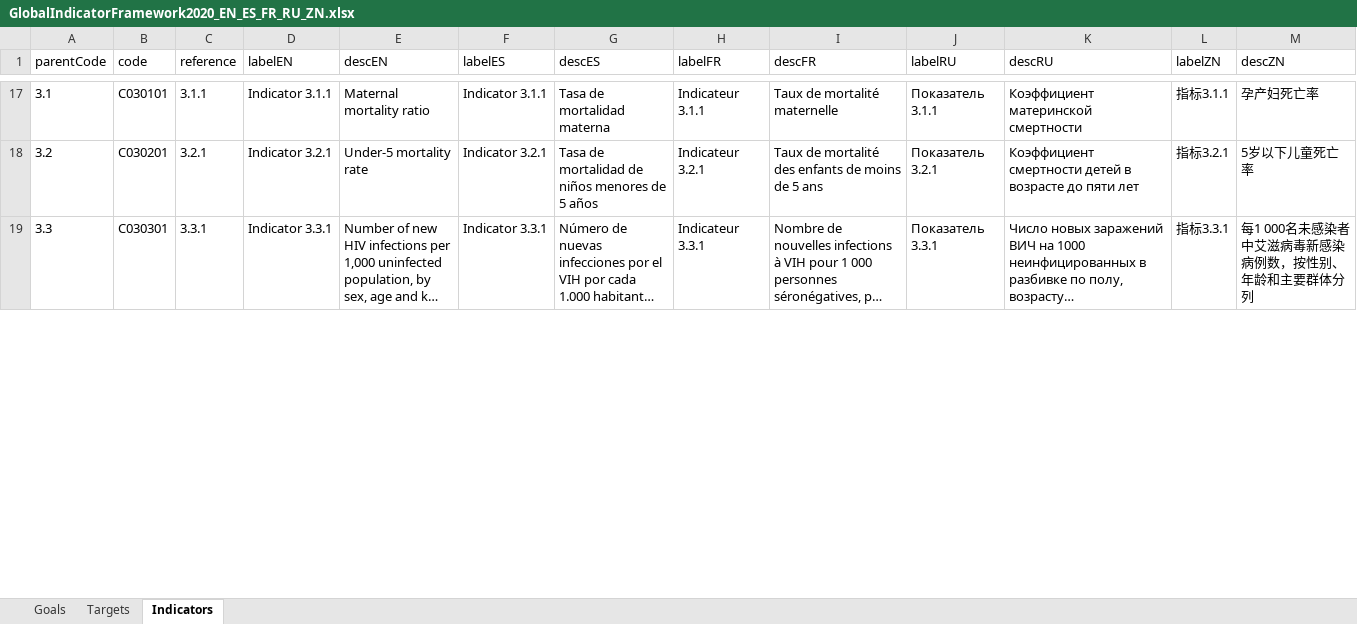
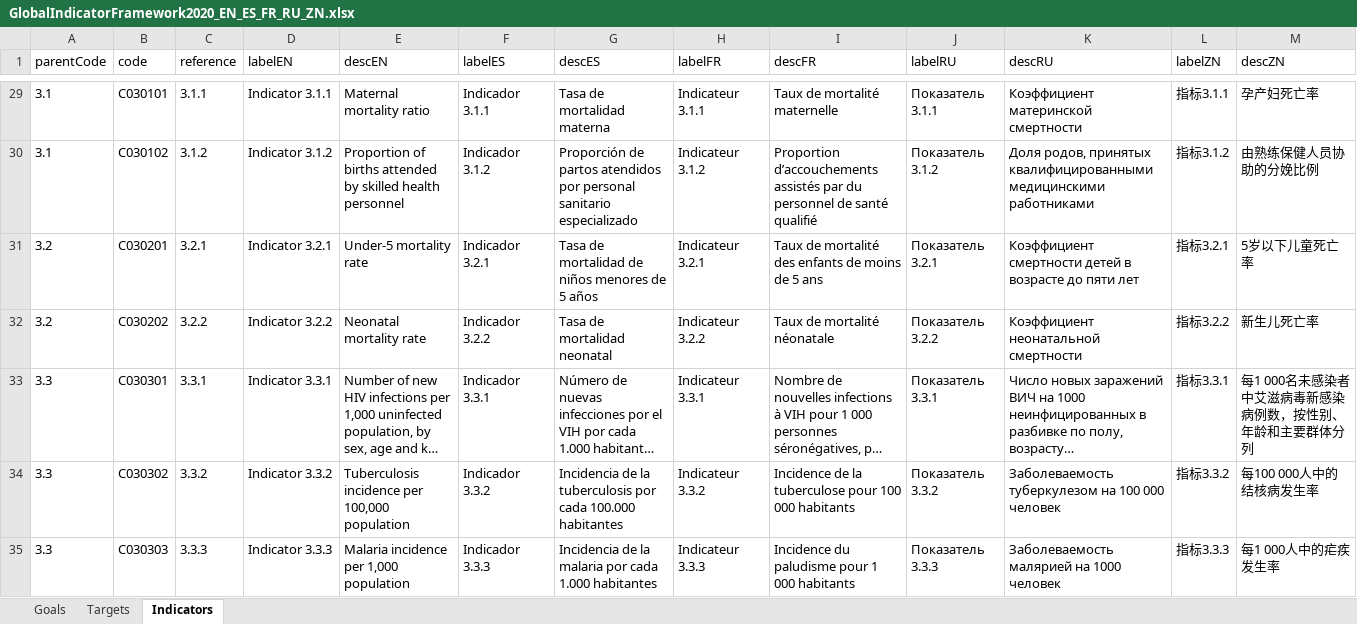
Before and after one commit to UNStats/fis4sdg_2020, an Excel workbook: data/external/GlobalIndicatorFramework2020_EN_ES_FR_RU_ZN.xlsx, sheet Indicators, drawn as a sheet; only a part is shown, gaps mark what is left out; long unchanged cells end in …; values as stored, in another font and other column widths than the file's, no borders; addresses are those after the commit; the diff covers the shown part only; the diff names each change by its address in the sheet, - before the commit and + after, or states it on an @@ line.

```diff
--- a/data/external/GlobalIndicatorFramework2020_EN_ES_FR_RU_ZN.xlsx (sheet Indicators)
+++ b/data/external/GlobalIndicatorFramework2020_EN_ES_FR_RU_ZN.xlsx (sheet Indicators)
-F29 (labelES): Indicator 3.1.1
+F29 (labelES): Indicador 3.1.1
+row 30: 3.1 | C030102 | 3.1.2 | Indicator 3.1.2 | Proportion of births attended by skilled health personnel | Indicador 3.1.2 | Proporción de partos atendidos por personal sanitario especializado | Indicateur 3.1.2 | Proportion d’accouchements assistés par du personnel de santé qualifié | Показатель 3.1.2 | Доля родов, принятых квалифицированными медицинскими работниками | 指标3.1.2 | 由熟练保健人员协助的分娩比例
-F31 (labelES): Indicator 3.2.1
+F31 (labelES): Indicador 3.2.1
+row 32: 3.2 | C030202 | 3.2.2 | Indicator 3.2.2 | Neonatal mortality rate | Indicador 3.2.2 | Tasa de mortalidad neonatal | Indicateur 3.2.2 | Taux de mortalité néonatale | Показатель 3.2.2 | Коэффициент неонатальной смертности | 指标3.2.2 | 新生儿死亡率
-F33 (labelES): Indicator 3.3.1
+F33 (labelES): Indicador 3.3.1
+row 34: 3.3 | C030302 | 3.3.2 | Indicator 3.3.2 | Tuberculosis incidence per 100,000 population | Indicador 3.3.2 | Incidencia de la tuberculosis por cada 100.000 habitantes | Indicateur 3.3.2 | Incidence de la tuberculose pour 100 000 habitants | Показатель 3.3.2 | Заболеваемость туберкулезом на 100 000 человек | 指标3.3.2 | 每100 000人中的结核病发生率
+row 35: 3.3 | C030303 | 3.3.3 | Indicator 3.3.3 | Malaria incidence per 1,000 population | Indicador 3.3.3 | Incidencia de la malaria por cada 1.000 habitantes | Indicateur 3.3.3 | Incidence du paludisme pour 1 000 habitants | Показатель 3.3.3 | Заболеваемость малярией на 1000 человек | 指标3.3.3 | 每1 000人中的疟疾发生率
```
Also changed, not shown: 75 added rows and 178 edited cells elsewhere in this sheet, formulas that keep their value, 7 other files.
